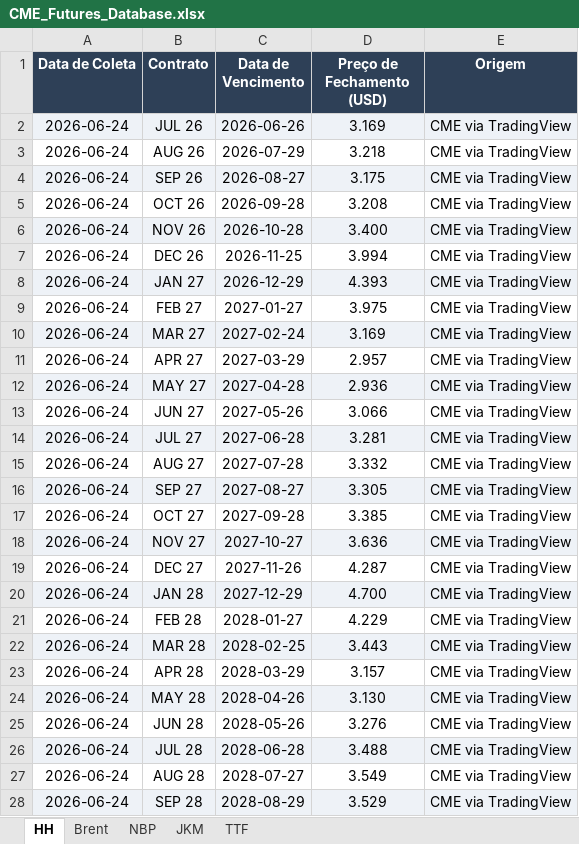
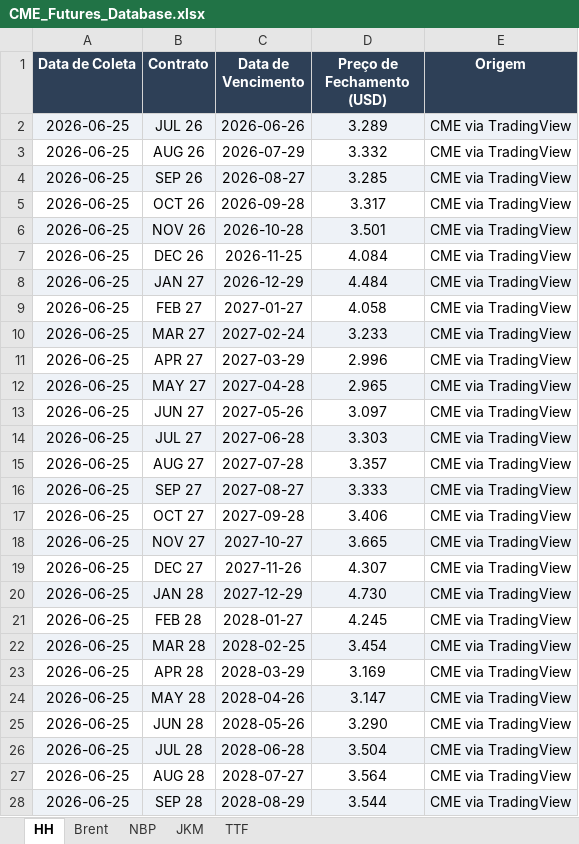
Before and after one commit to c6npvbbvp9-creator/cvu_futures, an Excel workbook: data/CME_Futures_Database.xlsx, sheet HH, drawn as a sheet; only a part is shown; values as stored, in another font and other column widths than the file's, no borders; the diff covers the shown part only; the diff names each change by its address in the sheet, - before the commit and + after, or states it on an @@ line.

```diff
--- a/data/CME_Futures_Database.xlsx (sheet HH)
+++ b/data/CME_Futures_Database.xlsx (sheet HH)
-A2:A28 (Data de Coleta): 2026-06-24
+A2:A28 (Data de Coleta): 2026-06-25
-D2 (Preço de Fechamento (USD)): 3.169
+D2 (Preço de Fechamento (USD)): 3.289
-D3 (Preço de Fechamento (USD)): 3.218
+D3 (Preço de Fechamento (USD)): 3.332
-D4 (Preço de Fechamento (USD)): 3.175
+D4 (Preço de Fechamento (USD)): 3.285
-D5 (Preço de Fechamento (USD)): 3.208
+D5 (Preço de Fechamento (USD)): 3.317
-D6 (Preço de Fechamento (USD)): 3.400
+D6 (Preço de Fechamento (USD)): 3.501
-D7 (Preço de Fechamento (USD)): 3.994
+D7 (Preço de Fechamento (USD)): 4.084
-D8 (Preço de Fechamento (USD)): 4.393
+D8 (Preço de Fechamento (USD)): 4.484
-D9 (Preço de Fechamento (USD)): 3.975
+D9 (Preço de Fechamento (USD)): 4.058
-D10 (Preço de Fechamento (USD)): 3.169
+D10 (Preço de Fechamento (USD)): 3.233
-D11 (Preço de Fechamento (USD)): 2.957
+D11 (Preço de Fechamento (USD)): 2.996
-D12 (Preço de Fechamento (USD)): 2.936
+D12 (Preço de Fechamento (USD)): 2.965
-D13 (Preço de Fechamento (USD)): 3.066
+D13 (Preço de Fechamento (USD)): 3.097
-D14 (Preço de Fechamento (USD)): 3.281
+D14 (Preço de Fechamento (USD)): 3.303
-D15 (Preço de Fechamento (USD)): 3.332
+D15 (Preço de Fechamento (USD)): 3.357
-D16 (Preço de Fechamento (USD)): 3.305
+D16 (Preço de Fechamento (USD)): 3.333
-D17 (Preço de Fechamento (USD)): 3.385
+D17 (Preço de Fechamento (USD)): 3.406
-D18 (Preço de Fechamento (USD)): 3.636
+D18 (Preço de Fechamento (USD)): 3.665
-D19 (Preço de Fechamento (USD)): 4.287
+D19 (Preço de Fechamento (USD)): 4.307
-D20 (Preço de Fechamento (USD)): 4.700
+D20 (Preço de Fechamento (USD)): 4.730
-D21 (Preço de Fechamento (USD)): 4.229
+D21 (Preço de Fechamento (USD)): 4.245
-D22 (Preço de Fechamento (USD)): 3.443
+D22 (Preço de Fechamento (USD)): 3.454
-D23 (Preço de Fechamento (USD)): 3.157
+D23 (Preço de Fechamento (USD)): 3.169
-D24 (Preço de Fechamento (USD)): 3.130
+D24 (Preço de Fechamento (USD)): 3.147
-D25 (Preço de Fechamento (USD)): 3.276
+D25 (Preço de Fechamento (USD)): 3.290
-D26 (Preço de Fechamento (USD)): 3.488
+D26 (Preço de Fechamento (USD)): 3.504
-D27 (Preço de Fechamento (USD)): 3.549
+D27 (Preço de Fechamento (USD)): 3.564
-D28 (Preço de Fechamento (USD)): 3.529
+D28 (Preço de Fechamento (USD)): 3.544
```
Also changed, not shown: 146 edited cells elsewhere in this sheet, sheet TTF, sheet Brent, sheet NBP, sheet JKM.
